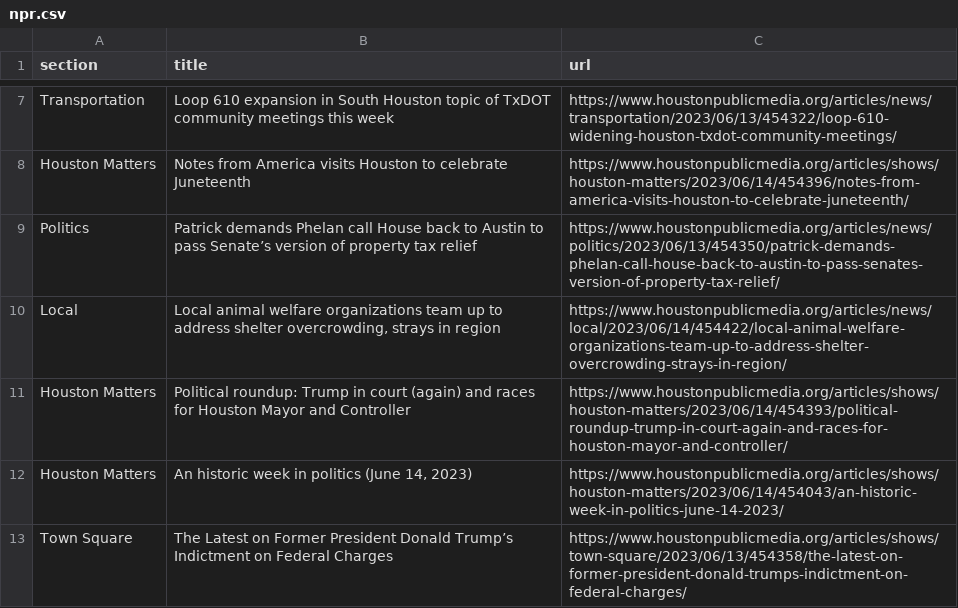
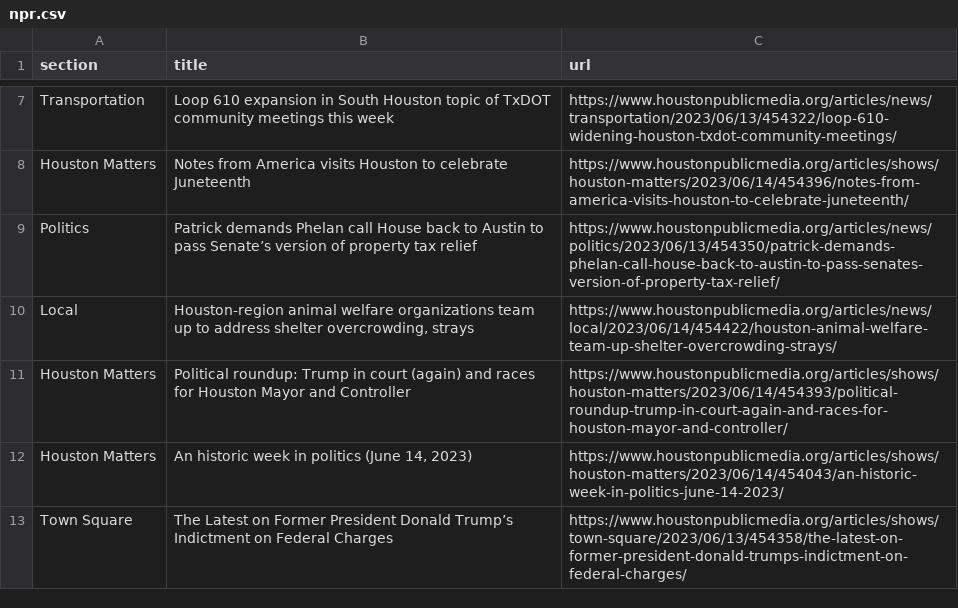
Before and after one commit to js5966/auto_run, a CSV file: npr.csv, drawn as a sheet; only a part is shown, gaps mark what is left out.

```diff
--- a/npr.csv
+++ b/npr.csv
@@ -9,3 +9,3 @@ Houston Matters,Notes from America visits Houston to celebrate Juneteenth,https:
 Politics,Patrick demands Phelan call House back to Austin to pass Senate’s version of property tax relief,https://www.houstonpublicmedia.org/articles/news/politics/2023/06/13/454350/patrick-demands-phelan-call-house-back-to-austin-to-pass-senates-version-of-property-tax-relief/
-Local,"Local animal welfare organizations team up to address shelter overcrowding, strays in region",https://www.houstonpublicmedia.org/articles/news/local/2023/06/14/454422/local-animal-welfare-organizations-team-up-to-address-shelter-overcrowding-strays-in-region/
+Local,"Houston-region animal welfare organizations team up to address shelter overcrowding, strays",https://www.houstonpublicmedia.org/articles/news/local/2023/06/14/454422/houston-animal-welfare-team-up-shelter-overcrowding-strays/
 Houston Matters,Political roundup: Trump in court (again) and races for Houston Mayor and Controller,https://www.houstonpublicmedia.org/articles/shows/houston-matters/2023/06/14/454393/political-roundup-trump-in-court-again-and-races-for-houston-mayor-and-controller/
```
